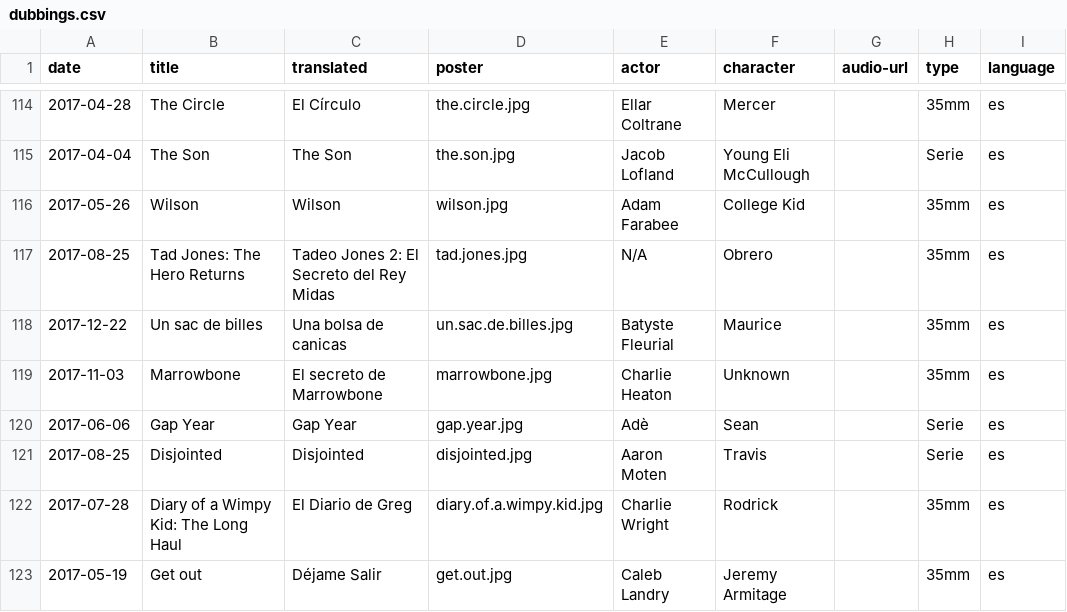
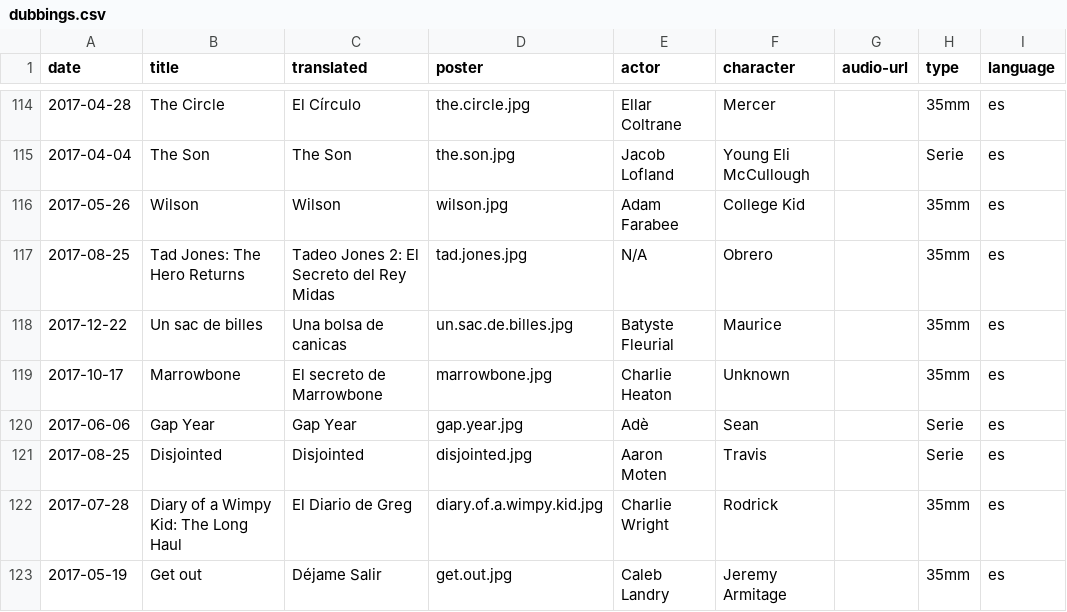
Before and after one commit to mutsuda/mutsuda.github.io, a CSV file: _data/dubbings.csv, drawn as a sheet; only a part is shown, gaps mark what is left out.

Commit message:
updated movies

```diff
--- a/_data/dubbings.csv
+++ b/_data/dubbings.csv
@@ -118,3 +118,3 @@ date,title,translated,poster,actor,character,audio-url,type,language
 2017-12-22,Un sac de billes,Una bolsa de canicas,un.sac.de.billes.jpg,Batyste Fleurial,Maurice,,35mm,es
-2017-11-03,Marrowbone,El secreto de Marrowbone,marrowbone.jpg,Charlie Heaton,Unknown,,35mm,es
+2017-10-17,Marrowbone,El secreto de Marrowbone,marrowbone.jpg,Charlie Heaton,Unknown,,35mm,es
 2017-06-06,Gap Year,Gap Year,gap.year.jpg,Adè,Sean,,Serie,es
```
